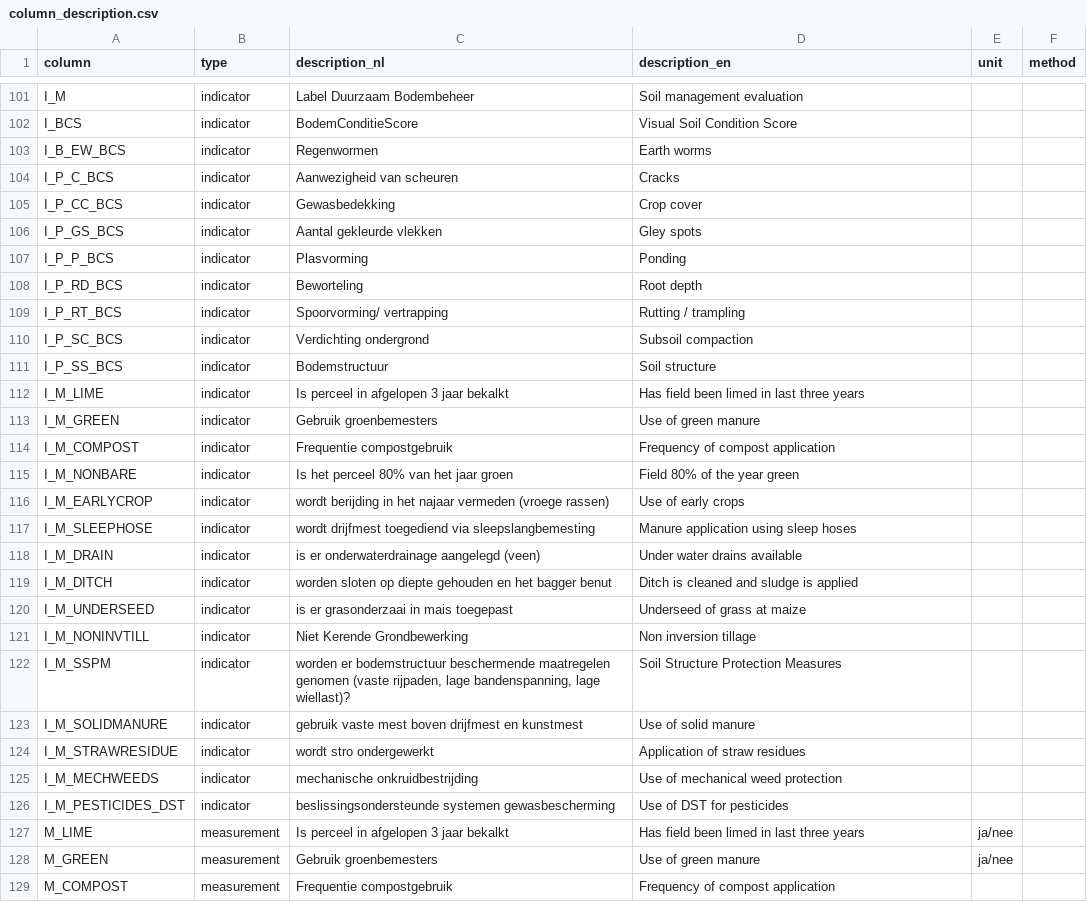
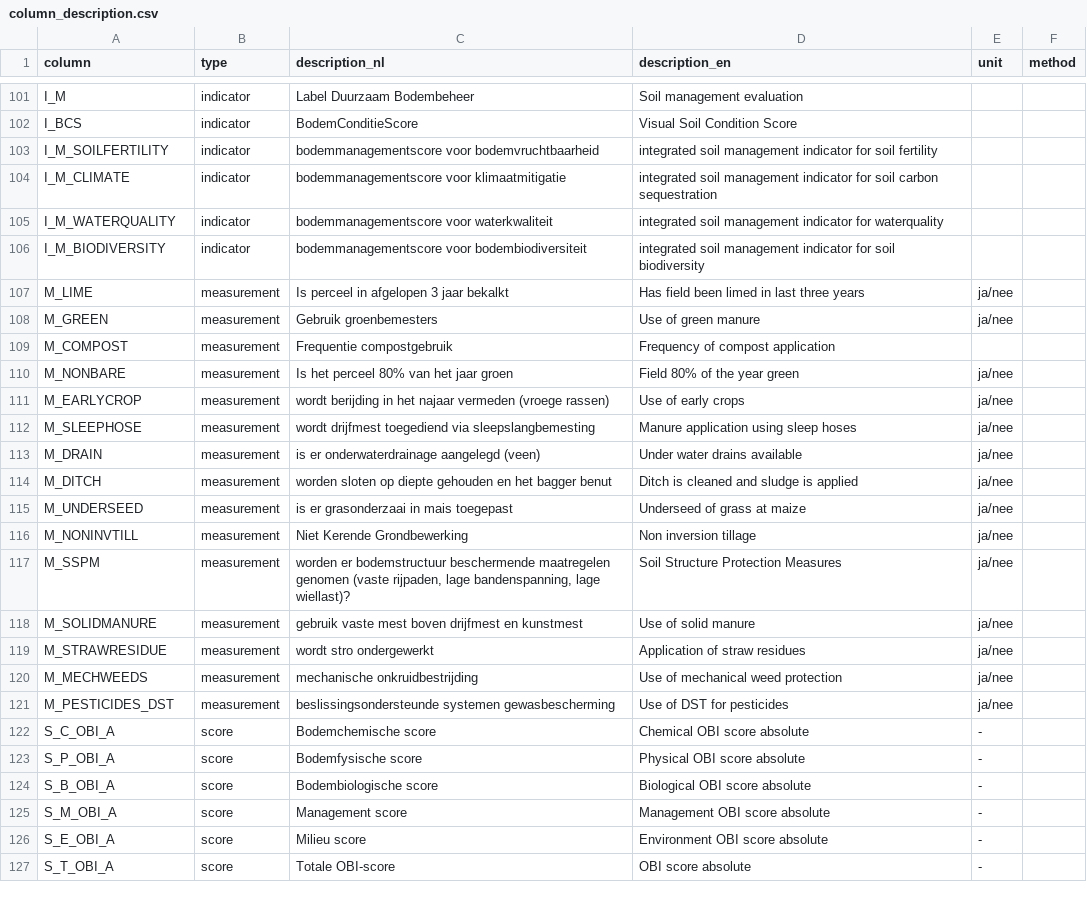
Before and after one commit to AgroCares/Open-Bodem-Index-Calculator, a CSV file: DEV/data/column_description.csv, drawn as a sheet; only a part is shown, gaps mark what is left out; the shorter side is filled out with more unchanged rows.

Commit message:
update column_description

```diff
--- a/DEV/data/column_description.csv
+++ b/DEV/data/column_description.csv
@@ -102,26 +102,6 @@ I_M;indicator;Label Duurzaam Bodembeheer;Soil management evaluation;;
 I_BCS;indicator;BodemConditieScore;Visual Soil Condition Score;;
-I_B_EW_BCS;indicator;Regenwormen;Earth worms;;
-I_P_C_BCS;indicator;Aanwezigheid van scheuren;Cracks;;
-I_P_CC_BCS;indicator;Gewasbedekking;Crop cover;;
-I_P_GS_BCS;indicator;Aantal gekleurde vlekken;Gley spots;;
-I_P_P_BCS;indicator;Plasvorming;Ponding;;
-I_P_RD_BCS;indicator;Beworteling;Root depth;;
-I_P_RT_BCS;indicator;Spoorvorming/ vertrapping;Rutting / trampling;;
-I_P_SC_BCS;indicator;Verdichting ondergrond;Subsoil compaction;;
-I_P_SS_BCS;indicator;Bodemstructuur;Soil structure;;
-I_M_LIME;indicator;Is perceel in afgelopen 3 jaar bekalkt;Has field been limed in last three years;;
-I_M_GREEN;indicator;Gebruik groenbemesters;Use of green manure;;
-I_M_COMPOST;indicator;Frequentie compostgebruik;Frequency of compost application;;
-I_M_NONBARE;indicator;Is het perceel 80% van het jaar groen;Field 80% of the year green;;
-I_M_EARLYCROP;indicator;wordt berijding in het najaar vermeden (vroege rassen);Use of early crops;;
-I_M_SLEEPHOSE;indicator;wordt drijfmest toegediend via sleepslangbemesting;Manure application using sleep hoses;;
-I_M_DRAIN;indicator;is er onderwaterdrainage aangelegd (veen);Under water drains available;;
-I_M_DITCH;indicator;worden sloten op diepte gehouden en het bagger benut;Ditch is cleaned and sludge is applied;;
-I_M_UNDERSEED;indicator;is er grasonderzaai in mais toegepast;Underseed of grass at maize;;
-I_M_NONINVTILL;indicator;Niet Kerende Grondbewerking;Non inversion tillage;;
-I_M_SSPM;indicator;worden er bodemstructuur beschermende maatregelen genomen (vaste rijpaden, lage bandenspanning, lage wiellast)?;Soil Structure Protection Measures;;
-I_M_SOLIDMANURE;indicator;gebruik vaste mest boven drijfmest en kunstmest;Use of solid manure;;
-I_M_STRAWRESIDUE;indicator;wordt stro ondergewerkt;Application of straw residues;;
-I_M_MECHWEEDS;indicator;mechanische onkruidbestrijding;Use of mechanical weed protection;;
-I_M_PESTICIDES_DST;indicator;beslissingsondersteunde systemen gewasbescherming;Use of DST for pesticides;;
+I_M_SOILFERTILITY;indicator;bodemmanagementscore voor bodemvruchtbaarheid;integrated soil management indicator for soil fertility;;
+I_M_CLIMATE;indicator;bodemmanagementscore voor klimaatmitigatie;integrated soil management indicator for soil carbon sequestration;;
+I_M_WATERQUALITY;indicator;bodemmanagementscore voor waterkwaliteit;integrated soil management indicator for waterquality;;
+I_M_BIODIVERSITY;indicator;bodemmanagementscore voor bodembiodiversiteit;integrated soil management indicator for soil biodiversity;;
 M_LIME;measurement;Is perceel in afgelopen 3 jaar bekalkt;Has field been limed in last three years;ja/nee;
```
Also changed, not shown: 2 other files.
